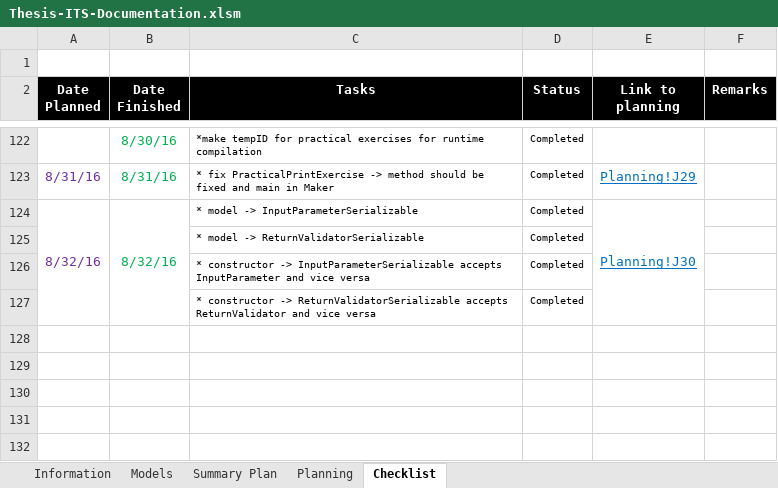
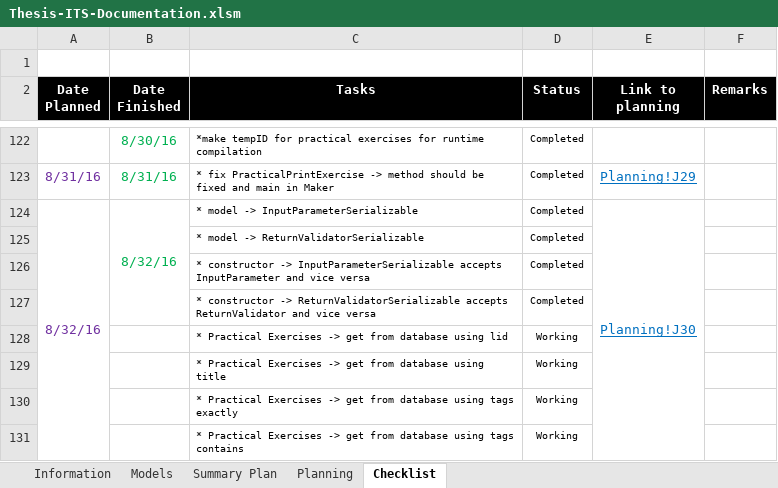
Before and after one commit to robertoguazon/Thesis-ITS, an Excel workbook: Thesis-ITS-Documentation.xlsm, sheet Checklist, drawn as a sheet; only a part is shown, gaps mark what is left out; values as stored, in another font and other column widths than the file's, no borders; conditional formats not drawn; the diff names each change by its address in the sheet, - before the commit and + after, or states it on an @@ line.

Commit message:
get practical exercise from database using lid and title

```diff
--- a/Thesis-ITS-Documentation.xlsm (sheet Checklist)
+++ b/Thesis-ITS-Documentation.xlsm (sheet Checklist)
+row 128:  |  | * Practical Exercises -> get from database using lid | Working
+row 129:  |  | * Practical Exercises -> get from database using title | Working
+row 130:  |  | * Practical Exercises -> get from database using tags exactly | Working
+row 131:  |  | * Practical Exercises -> get from database using tags contains | Working
```
Also changed, not shown: sheet Summary Plan, charts or pictures, 21 other files.
